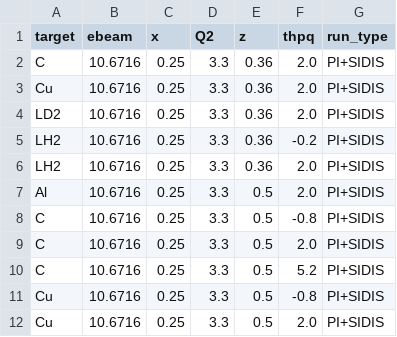
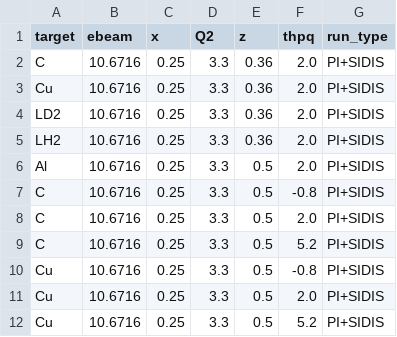
Before and after one commit to provakar1994/rsidis-bsa-ana, a CSV file: data/settings/rpr1_pip_settings.csv, drawn as a sheet; only a part is shown; the shorter side is filled out with more unchanged rows; the diff names each change by its address in the sheet, - before the commit and + after, or states it on an @@ line.

Commit message:
removed z=0.36, thpq=-0.2. It was added due to a mistake in pass0p1 bigtable.

```diff
--- a/data/settings/rpr1_pip_settings.csv
+++ b/data/settings/rpr1_pip_settings.csv
-row 5: LH2 | 10.6716 | 0.25 | 3.3 | 0.36 | -0.2 | PI+SIDIS
```
